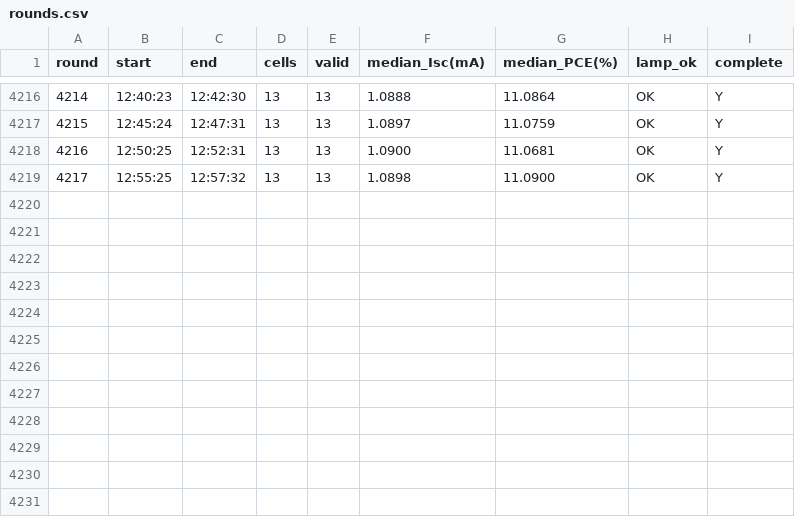
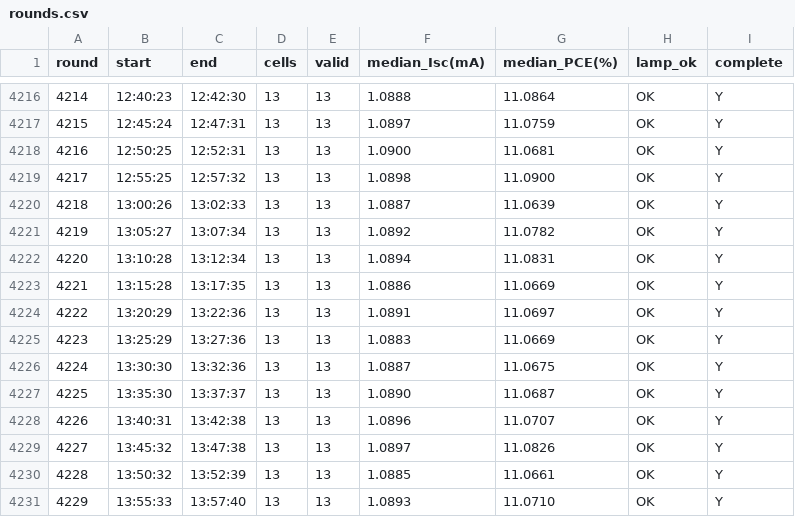
Before and after one commit to littleBlack2003/stabilty-data, a CSV file: indoor/rounds.csv, drawn as a sheet; only a part is shown, gaps mark what is left out.

```diff
--- a/indoor/rounds.csv
+++ b/indoor/rounds.csv
@@ -4219 +4219,13 @@
 4217,12:55:25,12:57:32,13,13,1.0898,11.0900,OK,Y
+4218,13:00:26,13:02:33,13,13,1.0887,11.0639,OK,Y
+4219,13:05:27,13:07:34,13,13,1.0892,11.0782,OK,Y
+4220,13:10:28,13:12:34,13,13,1.0894,11.0831,OK,Y
+4221,13:15:28,13:17:35,13,13,1.0886,11.0669,OK,Y
+4222,13:20:29,13:22:36,13,13,1.0891,11.0697,OK,Y
+4223,13:25:29,13:27:36,13,13,1.0883,11.0669,OK,Y
+4224,13:30:30,13:32:36,13,13,1.0887,11.0675,OK,Y
+4225,13:35:30,13:37:37,13,13,1.0890,11.0687,OK,Y
+4226,13:40:31,13:42:38,13,13,1.0896,11.0707,OK,Y
+4227,13:45:32,13:47:38,13,13,1.0897,11.0826,OK,Y
+4228,13:50:32,13:52:39,13,13,1.0885,11.0661,OK,Y
+4229,13:55:33,13:57:40,13,13,1.0893,11.0710,OK,Y
```
Also changed, not shown: docs/summary_groups.csv, indoor/aligned_group_mean.csv, 14 other files.
